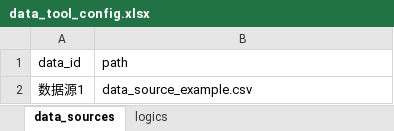
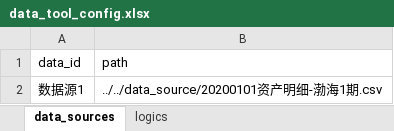
Before and after one commit to chyanchyan/datatool, an Excel workbook: data_tool_config.xlsx, sheet data_sources, drawn as a sheet; values as stored, in another font and other column widths than the file's, no borders; the diff names each change by its address in the sheet, - before the commit and + after, or states it on an @@ line.

```diff
--- a/data_tool_config.xlsx (sheet data_sources)
+++ b/data_tool_config.xlsx (sheet data_sources)
-B2 (path): data_source_example.csv
+B2 (path): ../../data_source/20200101资产明细-渤海1期.csv
```
Also changed, not shown: sheet logics, 2 other files.
